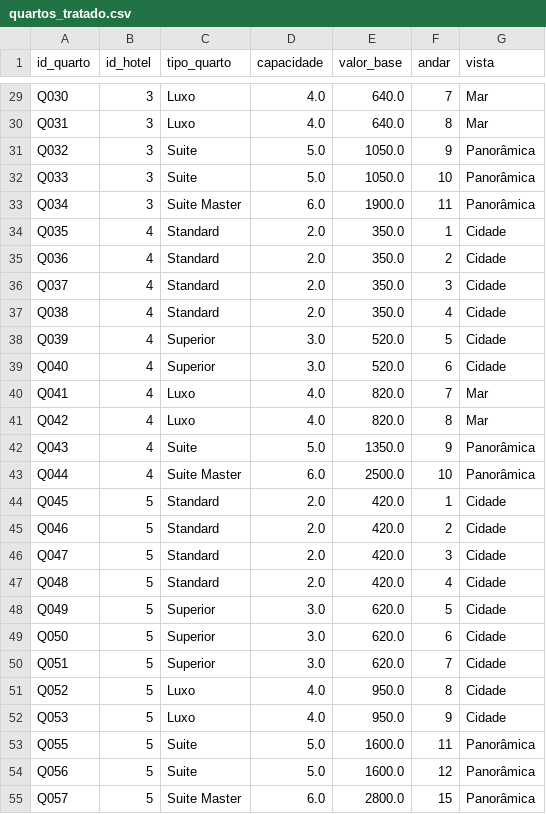
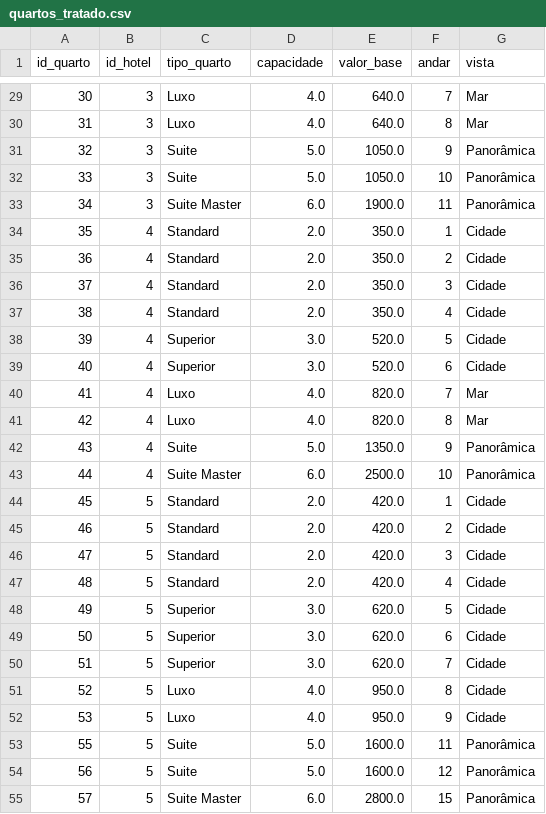
Before and after one commit to isampaio92/analise_nara_hoteis, a CSV file: csv/tratado/quartos_tratado.csv, drawn as a sheet; only a part is shown, gaps mark what is left out; the diff covers the shown part only; the diff names each change by its address in the sheet, - before the commit and + after, or states it on an @@ line.

```diff
--- a/csv/tratado/quartos_tratado.csv
+++ b/csv/tratado/quartos_tratado.csv
-A29 (id_quarto): Q030
+A29 (id_quarto): 30
-A30 (id_quarto): Q031
+A30 (id_quarto): 31
-A31 (id_quarto): Q032
+A31 (id_quarto): 32
-A32 (id_quarto): Q033
+A32 (id_quarto): 33
-A33 (id_quarto): Q034
+A33 (id_quarto): 34
-A34 (id_quarto): Q035
+A34 (id_quarto): 35
-A35 (id_quarto): Q036
+A35 (id_quarto): 36
-A36 (id_quarto): Q037
+A36 (id_quarto): 37
-A37 (id_quarto): Q038
+A37 (id_quarto): 38
-A38 (id_quarto): Q039
+A38 (id_quarto): 39
-A39 (id_quarto): Q040
+A39 (id_quarto): 40
-A40 (id_quarto): Q041
+A40 (id_quarto): 41
-A41 (id_quarto): Q042
+A41 (id_quarto): 42
-A42 (id_quarto): Q043
+A42 (id_quarto): 43
-A43 (id_quarto): Q044
+A43 (id_quarto): 44
-A44 (id_quarto): Q045
+A44 (id_quarto): 45
-A45 (id_quarto): Q046
+A45 (id_quarto): 46
-A46 (id_quarto): Q047
+A46 (id_quarto): 47
-A47 (id_quarto): Q048
+A47 (id_quarto): 48
-A48 (id_quarto): Q049
+A48 (id_quarto): 49
-A49 (id_quarto): Q050
+A49 (id_quarto): 50
-A50 (id_quarto): Q051
+A50 (id_quarto): 51
-A51 (id_quarto): Q052
+A51 (id_quarto): 52
-A52 (id_quarto): Q053
+A52 (id_quarto): 53
-A53 (id_quarto): Q055
+A53 (id_quarto): 55
-A54 (id_quarto): Q056
+A54 (id_quarto): 56
-A55 (id_quarto): Q057
+A55 (id_quarto): 57
```
Also changed, not shown: 27 edited cells elsewhere in this file, csv/tratado/avaliacoes_tratado.csv, csv/tratado/reservas_tratado.csv, 2 other files.
